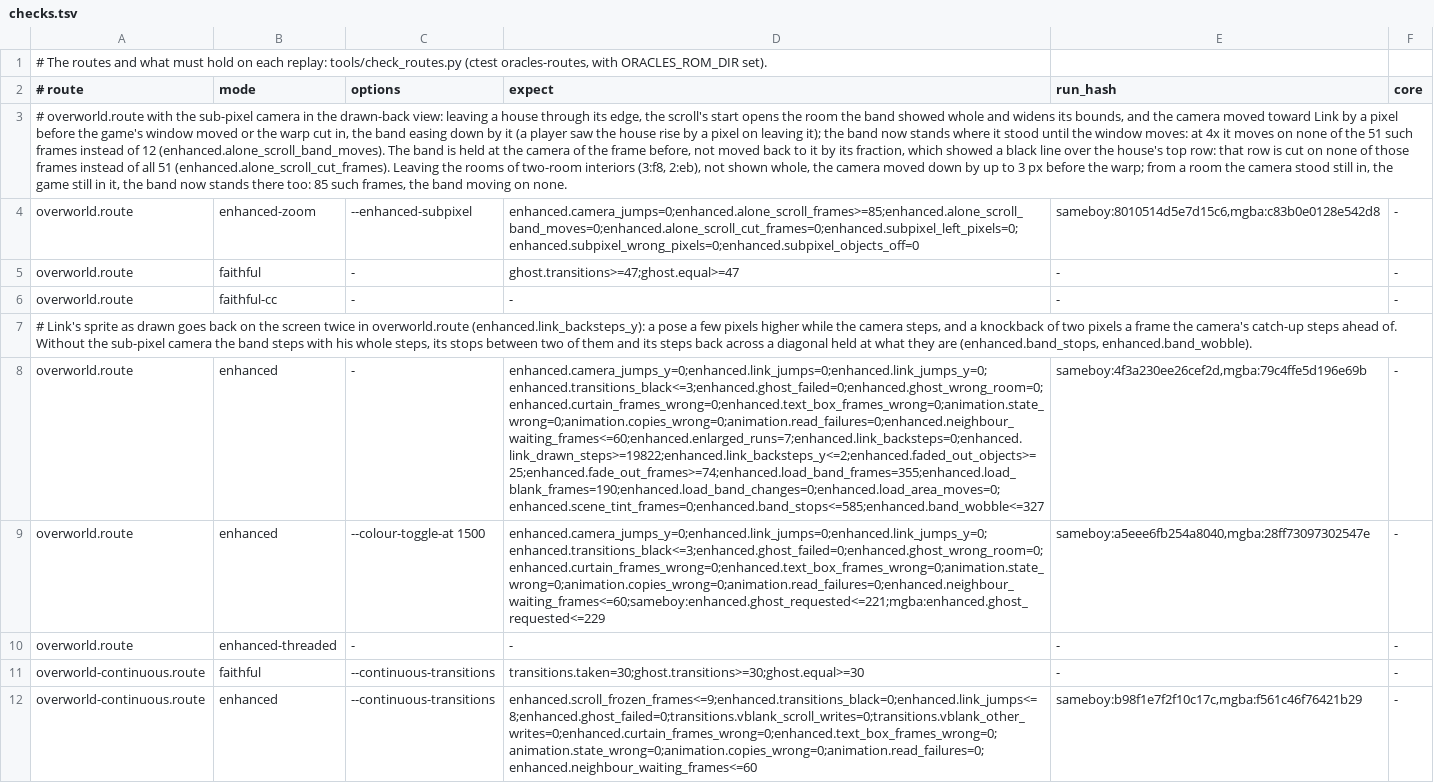
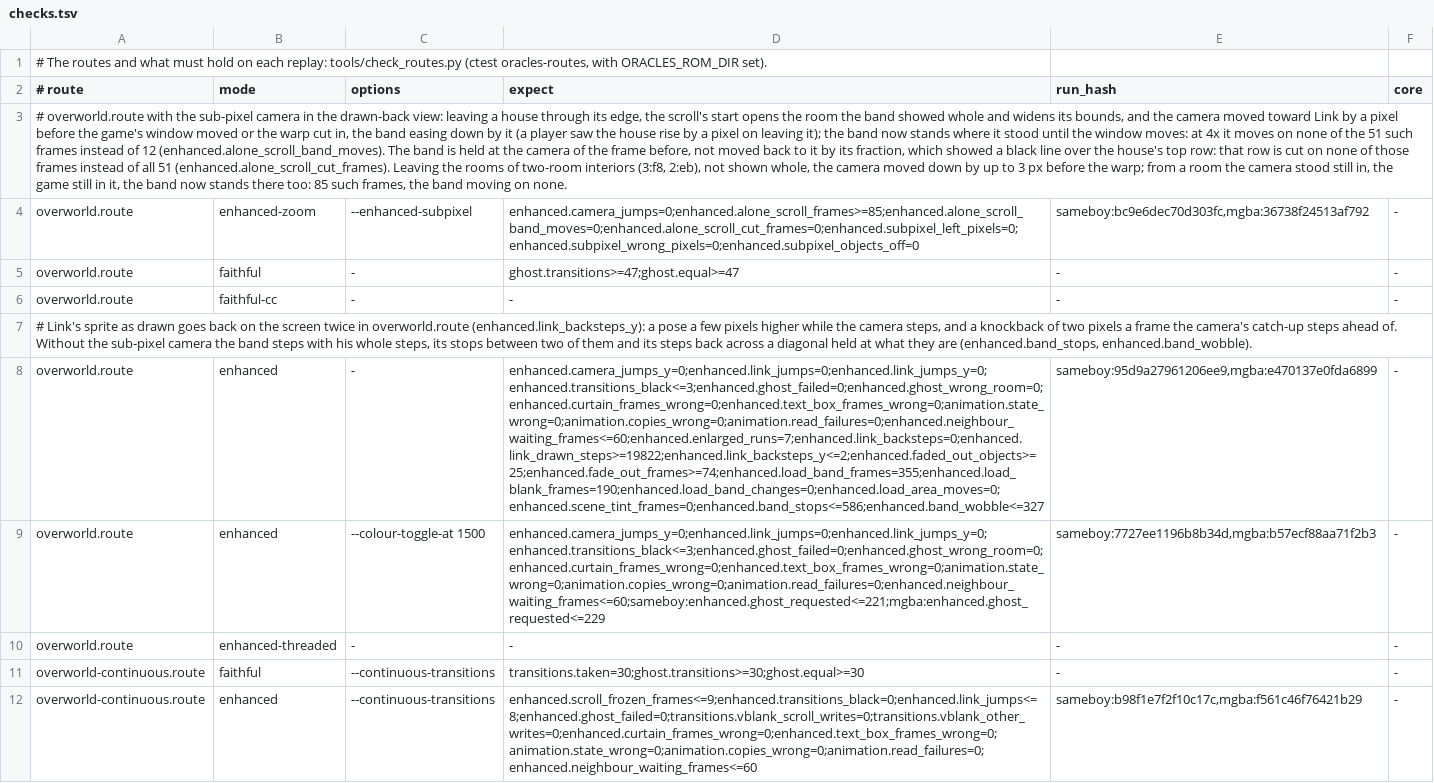
Before and after one commit to thibautbus/top, a TSV file: routes/ages/checks.tsv, drawn as a sheet; only a part is shown; the diff covers the shown part only; the diff names each change by its address in the sheet, - before the commit and + after, or states it on an @@ line.

Commit message:
Fix state loads, camera return and far view edge
- A large room's people at the edge of the game's screen show whole as Link scrolls in.
- A state saved during a scroll loads into that scroll, the rooms around back quickly, for states saved with this version.
- In Oracles Combined, the rooms around Link come back at once after a state is loaded in the other game.
- The camera returns to its usual place once a room beside that held it back is drawn.
- A room beside Link no longer waits black after a busy background run, nor takes a door's warp while it is prepared.
- In the Far view at a map's edge, the rooms beside the screen's edge stay drawn.

```diff
--- a/routes/ages/checks.tsv
+++ b/routes/ages/checks.tsv
-E4 (run_hash): sameboy:8010514d5e7d15c6,mgba:c83b0e0128e542d8
+E4 (run_hash): sameboy:bc9e6dec70d303fc,mgba:36738f24513af792
-D8 (expect): enhanced.camera_jumps_y=0;enhanced.link_jumps=0;enhanced.link_jumps_y=0;enhanced.transitions_black<=3;enhanced.ghost_failed=0;enhanced.ghost_wrong_room=0;enhanced.curtain_frames_wrong=0;enhanced.text_box_frames_wrong=0;animation.state_wrong=0;animation.copies_wrong=0;animation.read_failures=0;enhanced.neighbour_waiting_frames<=60;enhanced.enlarged_runs=7;enhanced.link_backsteps=0;enhanced.link_drawn_steps>=19822;enhanced.link_backsteps_y<=2;enhanced.faded_out_objects>=25;enhanced.fade_out_frames>=74;enhanced.load_band_frames=355;enhanced.load_blank_frames=190;enhanced.load_band_changes=0;enhanced.load_area_moves=0;enhanced.scene_tint_frames=0;enhanced.band_stops<=585;enhanced.band_wobble<=327
+D8 (expect): enhanced.camera_jumps_y=0;enhanced.link_jumps=0;enhanced.link_jumps_y=0;enhanced.transitions_black<=3;enhanced.ghost_failed=0;enhanced.ghost_wrong_room=0;enhanced.curtain_frames_wrong=0;enhanced.text_box_frames_wrong=0;animation.state_wrong=0;animation.copies_wrong=0;animation.read_failures=0;enhanced.neighbour_waiting_frames<=60;enhanced.enlarged_runs=7;enhanced.link_backsteps=0;enhanced.link_drawn_steps>=19822;enhanced.link_backsteps_y<=2;enhanced.faded_out_objects>=25;enhanced.fade_out_frames>=74;enhanced.load_band_frames=355;enhanced.load_blank_frames=190;enhanced.load_band_changes=0;enhanced.load_area_moves=0;enhanced.scene_tint_frames=0;enhanced.band_stops<=586;enhanced.band_wobble<=327
-E8 (run_hash): sameboy:4f3a230ee26cef2d,mgba:79c4ffe5d196e69b
+E8 (run_hash): sameboy:95d9a27961206ee9,mgba:e470137e0fda6899
-E9 (run_hash): sameboy:a5eee6fb254a8040,mgba:28ff73097302547e
+E9 (run_hash): sameboy:7727ee1196b8b34d,mgba:b57ecf88aa71f2b3
```
Also changed, not shown: 8 added rows and 124 edited cells elsewhere in this file, routes/gifts-of-kinomi/checks.tsv, routes/moonrise-regalia/checks.tsv, 39 other files.
